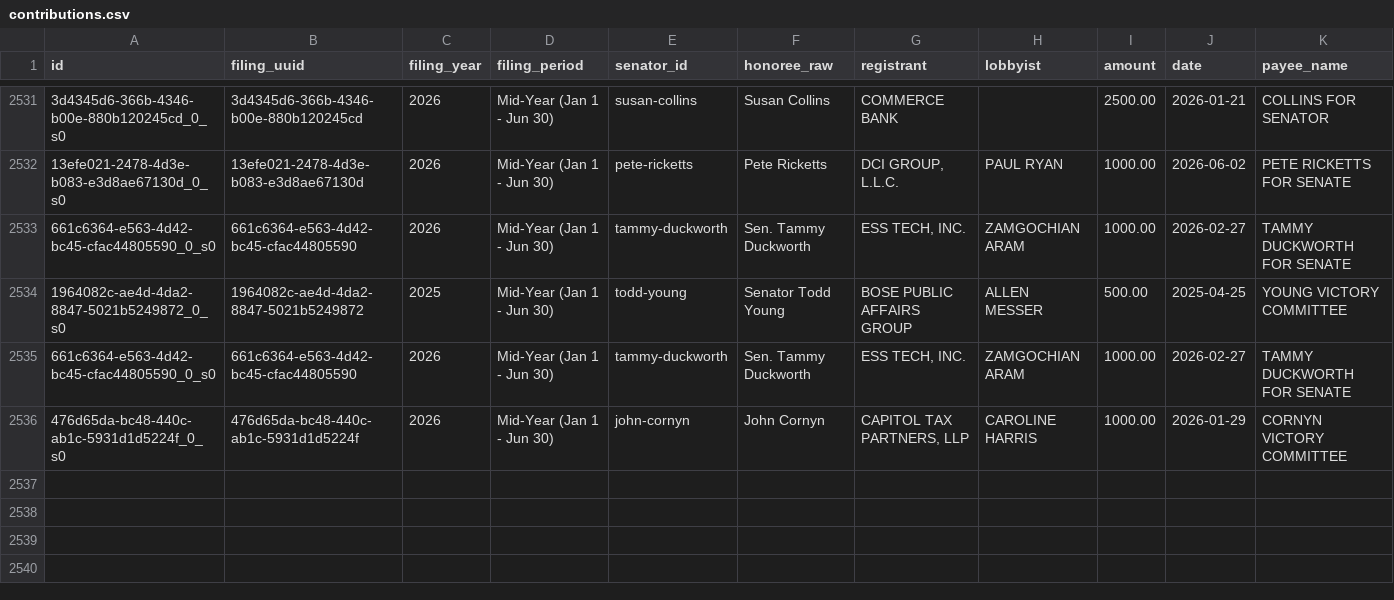
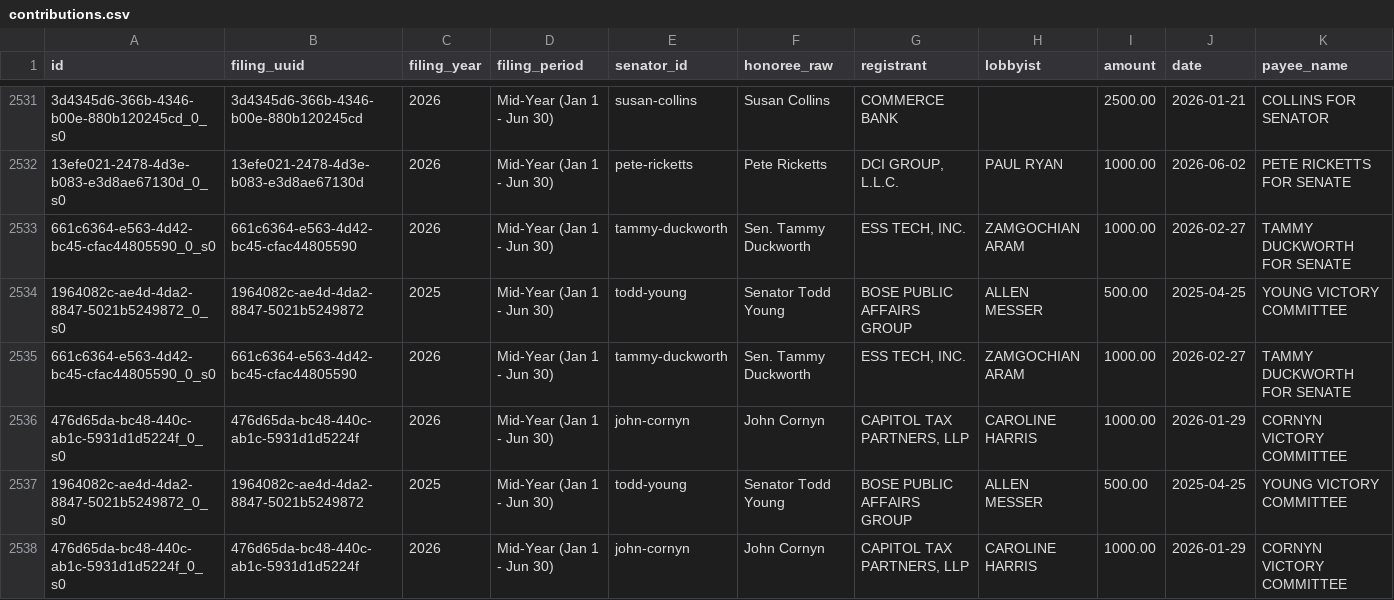
Before and after one commit to wdparker93/lobbyist-donation-tracker, a CSV file: public/data/contributions.csv, drawn as a sheet; only a part is shown, gaps mark what is left out; the diff names each change by its address in the sheet, - before the commit and + after, or states it on an @@ line.

```diff
--- a/public/data/contributions.csv
+++ b/public/data/contributions.csv
+row 2537: 1964082c-ae4d-4da2-8847-5021b5249872_0_s0 | 1964082c-ae4d-4da2-8847-5021b5249872 | 2025 | Mid-Year (Jan 1 - Jun 30) | todd-young | Senator Todd Young | BOSE PUBLIC AFFAIRS GROUP | ALLEN MESSER | 500.00 | 2025-04-25 | YOUNG VICTORY COMMITTEE
+row 2538: 476d65da-bc48-440c-ab1c-5931d1d5224f_0_s0 | 476d65da-bc48-440c-ab1c-5931d1d5224f | 2026 | Mid-Year (Jan 1 - Jun 30) | john-cornyn | John Cornyn | CAPITOL TAX PARTNERS, LLP | CAROLINE HARRIS | 1000.00 | 2026-01-29 | CORNYN VICTORY COMMITTEE
```
Also changed, not shown: data/unmatched.csv, 2 other files.
